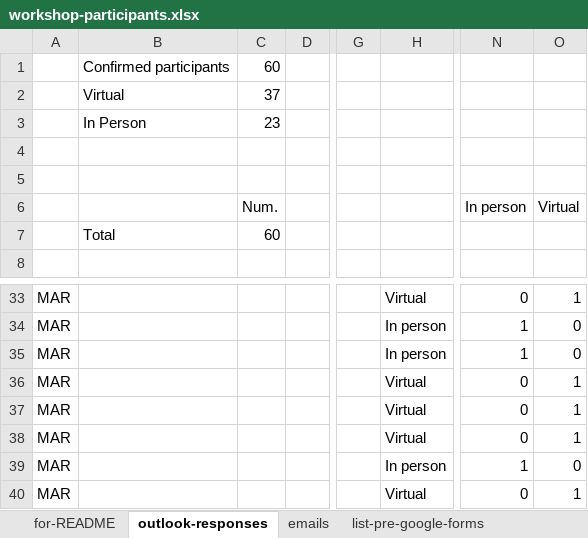
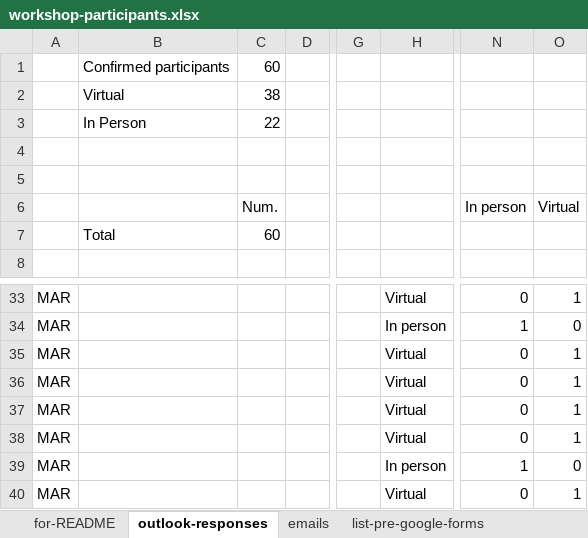
Before and after one commit to TESA-workshops/ageing-best-practices-2023, an Excel workbook: planning/workshop-participants.xlsx, sheet outlook-responses, drawn as a sheet; only a part is shown, gaps mark what is left out; values as stored, in another font and other column widths than the file's, no borders; the diff names each change by its address in the sheet, - before the commit and + after, or states it on an @@ line.

```diff
--- a/planning/workshop-participants.xlsx (sheet outlook-responses)
+++ b/planning/workshop-participants.xlsx (sheet outlook-responses)
-C2 (Num.): 37
+C2 (Num.): 38
-C3 (Num.): 23
+C3 (Num.): 22
-H35: In person
+H35: Virtual
-N35 (In person): 1
+N35 (In person): 0
-O35 (Virtual): 0
+O35 (Virtual): 1
```
Also changed, not shown: sheet for-README, 1 other file.
